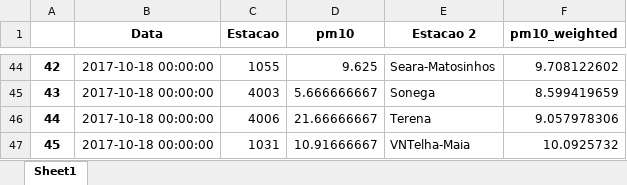
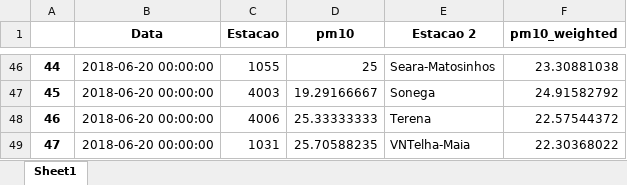
Before and after one commit to FC1104-XX/ProjIntegrador, an Excel workbook: cams/idw2017.xlsx, sheet Sheet1, drawn as a sheet; only a part is shown, gaps mark what is left out; values as stored, in another font and other column widths than the file's, no borders; addresses are those after the commit; the diff covers the shown part only; the diff names each change by its address in the sheet, - before the commit and + after, or states it on an @@ line.

```diff
--- a/cams/idw2017.xlsx (sheet Sheet1)
+++ b/cams/idw2017.xlsx (sheet Sheet1)
@@ column A renumbered from row 2 down @@
-B46:B49 (Data): 2017-10-18 00:00:00
+B46:B49 (Data): 2018-06-20 00:00:00
-D46 (pm10): 9.625
+D46 (pm10): 25
-F46 (pm10_weighted): 9.708122602
+F46 (pm10_weighted): 23.30881038
-D47 (pm10): 5.666666667
+D47 (pm10): 19.29166667
-F47 (pm10_weighted): 8.599419659
+F47 (pm10_weighted): 24.91582792
-D48 (pm10): 21.66666667
+D48 (pm10): 25.33333333
-F48 (pm10_weighted): 9.057978306
+F48 (pm10_weighted): 22.57544372
-D49 (pm10): 10.91666667
+D49 (pm10): 25.70588235
-F49 (pm10_weighted): 10.0925732
+F49 (pm10_weighted): 22.30368022
```
Also changed, not shown: 9 added rows, 7 removed rows and 105 edited cells elsewhere in this sheet, apa/longatable2017.xlsx, apa/longatable2018.xlsx, 6 other files.
